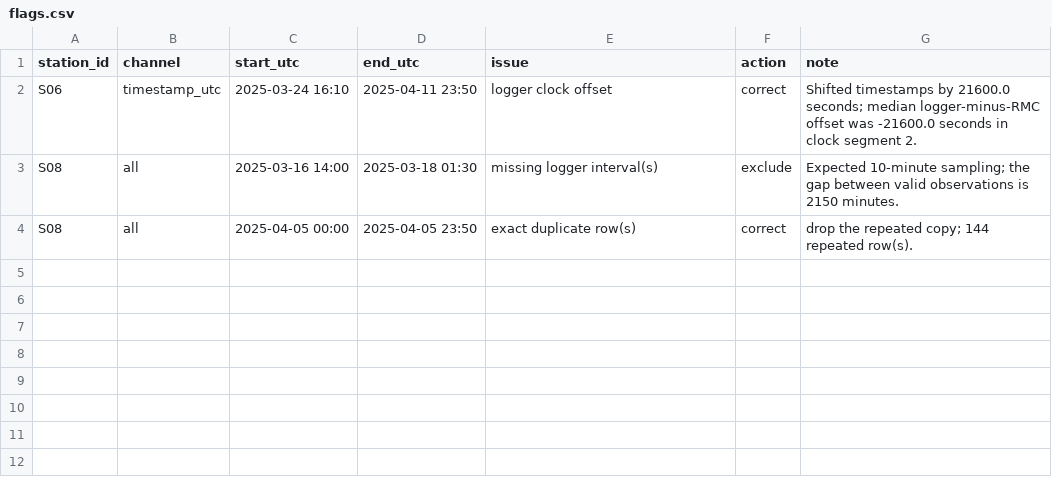
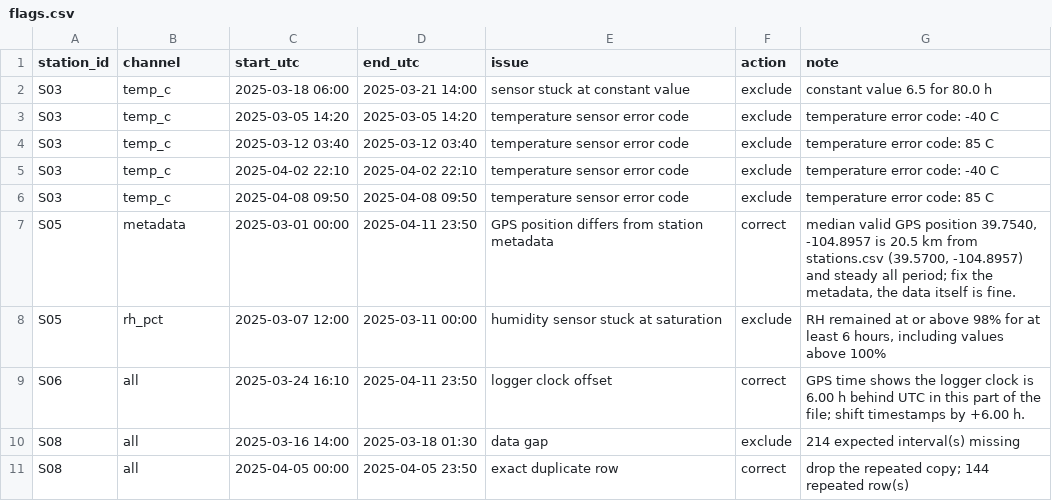
Before and after one commit to Lavanya-Gupta12/lavanya-gupta, a CSV file: flags.csv, drawn as a sheet.

Commit message:
Single-station checks: error codes, stuck sensors, humidity saturation, GPS position

```diff
--- a/flags.csv
+++ b/flags.csv
@@ -1,4 +1,11 @@
 station_id,channel,start_utc,end_utc,issue,action,note
-S06,timestamp_utc,2025-03-24 16:10,2025-04-11 23:50,logger clock offset,correct,Shifted timestamps by 21600.0 seconds; median logger-minus-RMC offset was -21600.0 seconds in clock segment 2.
-S08,all,2025-03-16 14:00,2025-03-18 01:30,missing logger interval(s),exclude,Expected 10-minute sampling; the gap between valid observations is 2150 minutes.
-S08,all,2025-04-05 00:00,2025-04-05 23:50,exact duplicate row(s),correct,drop the repeated copy; 144 repeated row(s).
+S03,temp_c,2025-03-18 06:00,2025-03-21 14:00,sensor stuck at constant value,exclude,constant value 6.5 for 80.0 h
+S03,temp_c,2025-03-05 14:20,2025-03-05 14:20,temperature sensor error code,exclude,temperature error code: -40 C
+S03,temp_c,2025-03-12 03:40,2025-03-12 03:40,temperature sensor error code,exclude,temperature error code: 85 C
+S03,temp_c,2025-04-02 22:10,2025-04-02 22:10,temperature sensor error code,exclude,temperature error code: -40 C
+S03,temp_c,2025-04-08 09:50,2025-04-08 09:50,temperature sensor error code,exclude,temperature error code: 85 C
+S05,metadata,2025-03-01 00:00,2025-04-11 23:50,GPS position differs from station metadata,correct,"median valid GPS position 39.7540, -104.8957 is 20.5 km from stations.csv (39.5700, -104.8957) and steady all period; fix the metadata, the data itself is fine."
+S05,rh_pct,2025-03-07 12:00,2025-03-11 00:00,humidity sensor stuck at saturation,exclude,"RH remained at or above 98% for at least 6 hours, including values above 100%"
+S06,all,2025-03-24 16:10,2025-04-11 23:50,logger clock offset,correct,GPS time shows the logger clock is 6.00 h behind UTC in this part of the file; shift timestamps by +6.00 h.
+S08,all,2025-03-16 14:00,2025-03-18 01:30,data gap,exclude,214 expected interval(s) missing
+S08,all,2025-04-05 00:00,2025-04-05 23:50,exact duplicate row,correct,drop the repeated copy; 144 repeated row(s)
```
Also changed, not shown: 1 other file.
